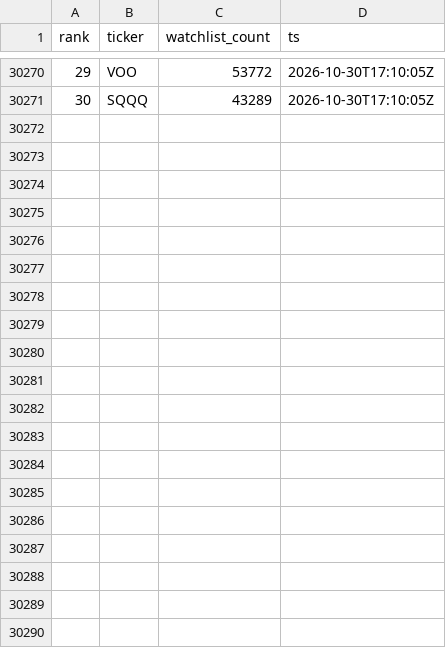
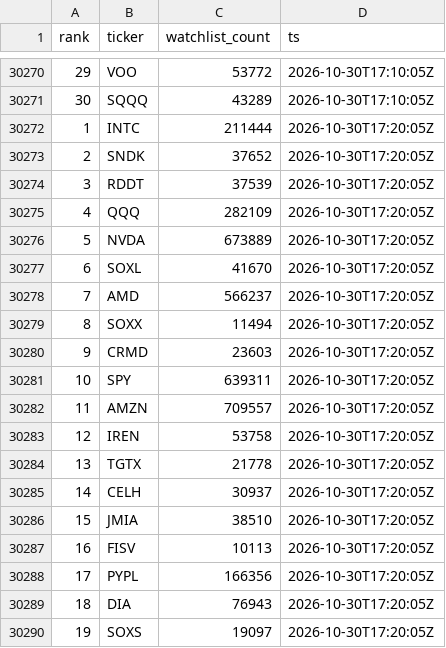
Before and after one commit to virgolaema/pump-search, a CSV file: data/st_trending.csv, drawn as a sheet; only a part is shown, gaps mark what is left out; the diff covers the shown part only; the diff names each change by its address in the sheet, - before the commit and + after, or states it on an @@ line.

Commit message:
data: collect 2026-10-30T17:21:05Z

```diff
--- a/data/st_trending.csv
+++ b/data/st_trending.csv
+row 30272: 1 | INTC | 211444 | 2026-10-30T17:20:05Z
+row 30273: 2 | SNDK | 37652 | 2026-10-30T17:20:05Z
+row 30274: 3 | RDDT | 37539 | 2026-10-30T17:20:05Z
+row 30275: 4 | QQQ | 282109 | 2026-10-30T17:20:05Z
+row 30276: 5 | NVDA | 673889 | 2026-10-30T17:20:05Z
+row 30277: 6 | SOXL | 41670 | 2026-10-30T17:20:05Z
+row 30278: 7 | AMD | 566237 | 2026-10-30T17:20:05Z
+row 30279: 8 | SOXX | 11494 | 2026-10-30T17:20:05Z
+row 30280: 9 | CRMD | 23603 | 2026-10-30T17:20:05Z
+row 30281: 10 | SPY | 639311 | 2026-10-30T17:20:05Z
+row 30282: 11 | AMZN | 709557 | 2026-10-30T17:20:05Z
+row 30283: 12 | IREN | 53758 | 2026-10-30T17:20:05Z
+row 30284: 13 | TGTX | 21778 | 2026-10-30T17:20:05Z
+row 30285: 14 | CELH | 30937 | 2026-10-30T17:20:05Z
+row 30286: 15 | JMIA | 38510 | 2026-10-30T17:20:05Z
+row 30287: 16 | FISV | 10113 | 2026-10-30T17:20:05Z
+row 30288: 17 | PYPL | 166356 | 2026-10-30T17:20:05Z
+row 30289: 18 | DIA | 76943 | 2026-10-30T17:20:05Z
+row 30290: 19 | SOXS | 19097 | 2026-10-30T17:20:05Z
```
Also changed, not shown: 11 added rows elsewhere in this file, data/hotlist.csv, data/runlog.csv, 2 other files.
